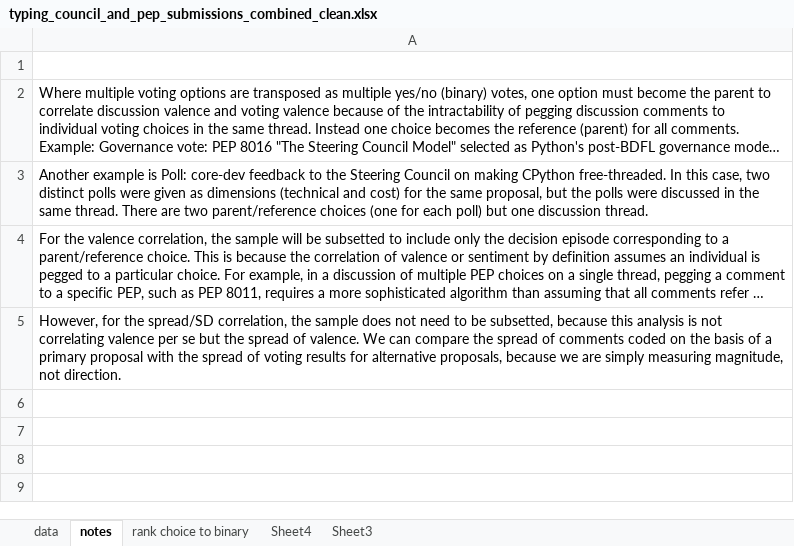
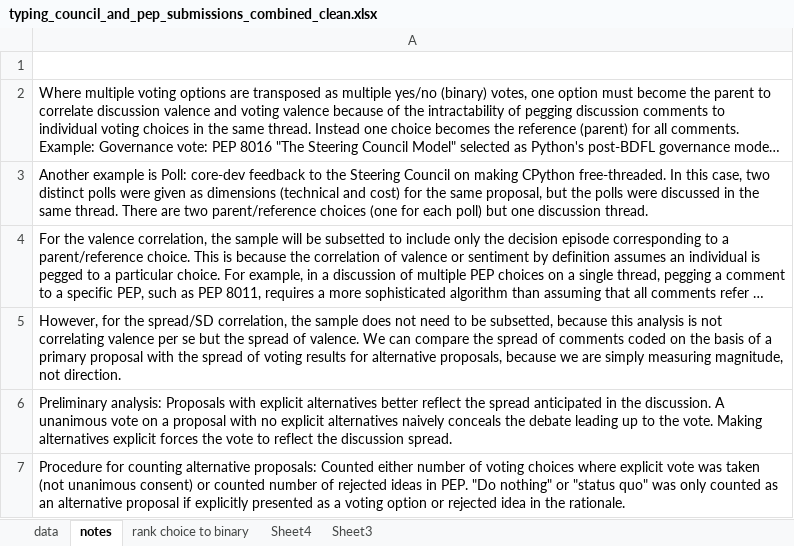
Before and after one commit to darthoutis/consensus, an Excel workbook: typing_council_and_pep_submissions_combined_clean.xlsx, sheet notes, drawn as a sheet; long unchanged cells end in …; values as stored, in another font and other column widths than the file's, no borders; the diff names each change by its address in the sheet, - before the commit and + after, or states it on an @@ line.

```diff
--- a/typing_council_and_pep_submissions_combined_clean.xlsx (sheet notes)
+++ b/typing_council_and_pep_submissions_combined_clean.xlsx (sheet notes)
+row 6: Preliminary analysis: Proposals with explicit alternatives better reflect the spread anticipated in the discussion. A unanimous vote on a proposal with no explicit alternatives naively conceals the debate leading up to the vote. Making alternatives explicit forces the vote to reflect the discussion spread.
+row 7: Procedure for counting alternative proposals: Counted either number of voting choices where explicit vote was taken (not unanimous consent) or counted number of rejected ideas in PEP. "Do nothing" or "status quo" was only counted as an alternative proposal if explicitly presented as a voting option or rejected idea in the rationale.
```
Also changed, not shown: sheet data, formulas that keep their value, 9 other files.
